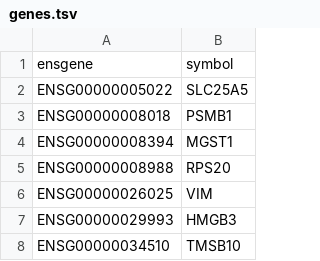
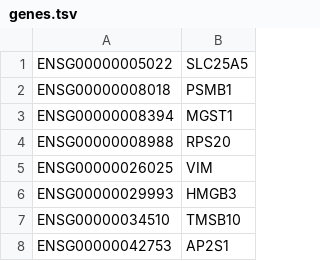
Before and after one commit to hbc/bcbioSingleCell, a TSV file: inst/extdata/cellranger/multiplexed/outs/filtered_gene_bc_matrices/hg19/genes.tsv, drawn as a sheet; only a part is shown; the shorter side is filled out with more unchanged rows.

Commit message:
CellRanger example TSV shouldn't contain column names

```diff
--- a/inst/extdata/cellranger/multiplexed/outs/filtered_gene_bc_matrices/hg19/genes.tsv
+++ b/inst/extdata/cellranger/multiplexed/outs/filtered_gene_bc_matrices/hg19/genes.tsv
@@ -1,2 +1 @@
-ensgene	symbol
 ENSG00000005022	SLC25A5
```
Also changed, not shown: 1 other file.
